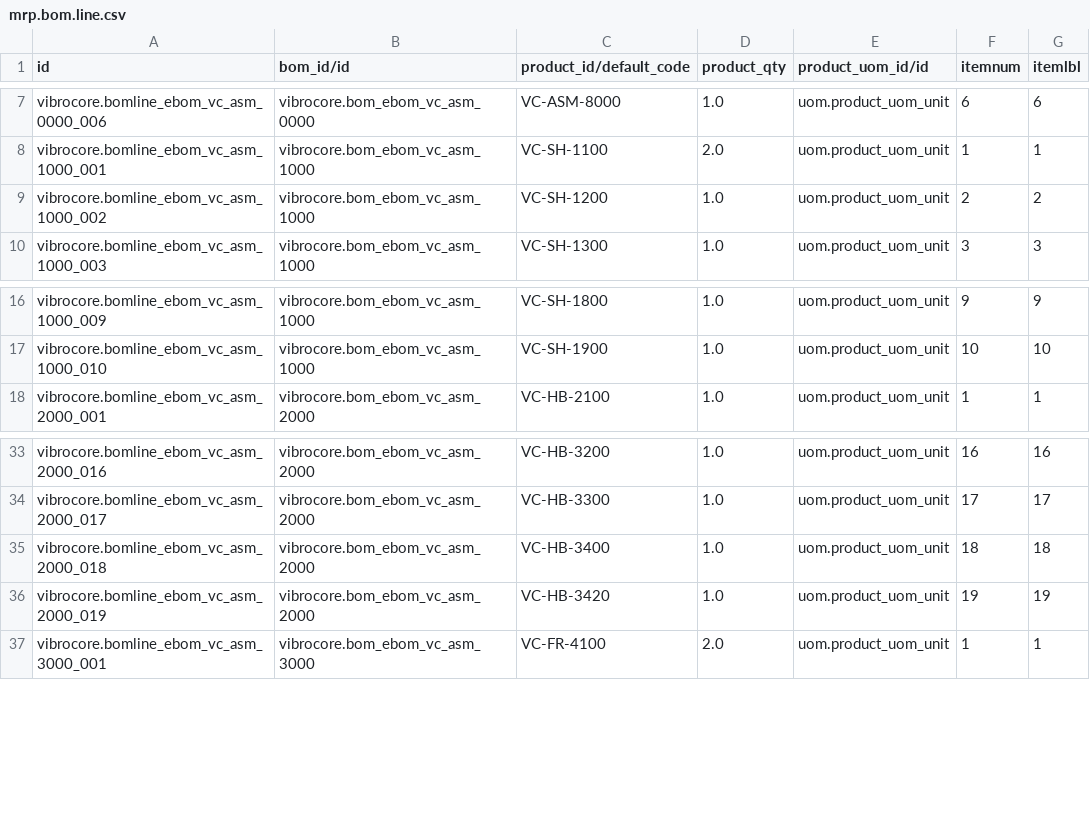
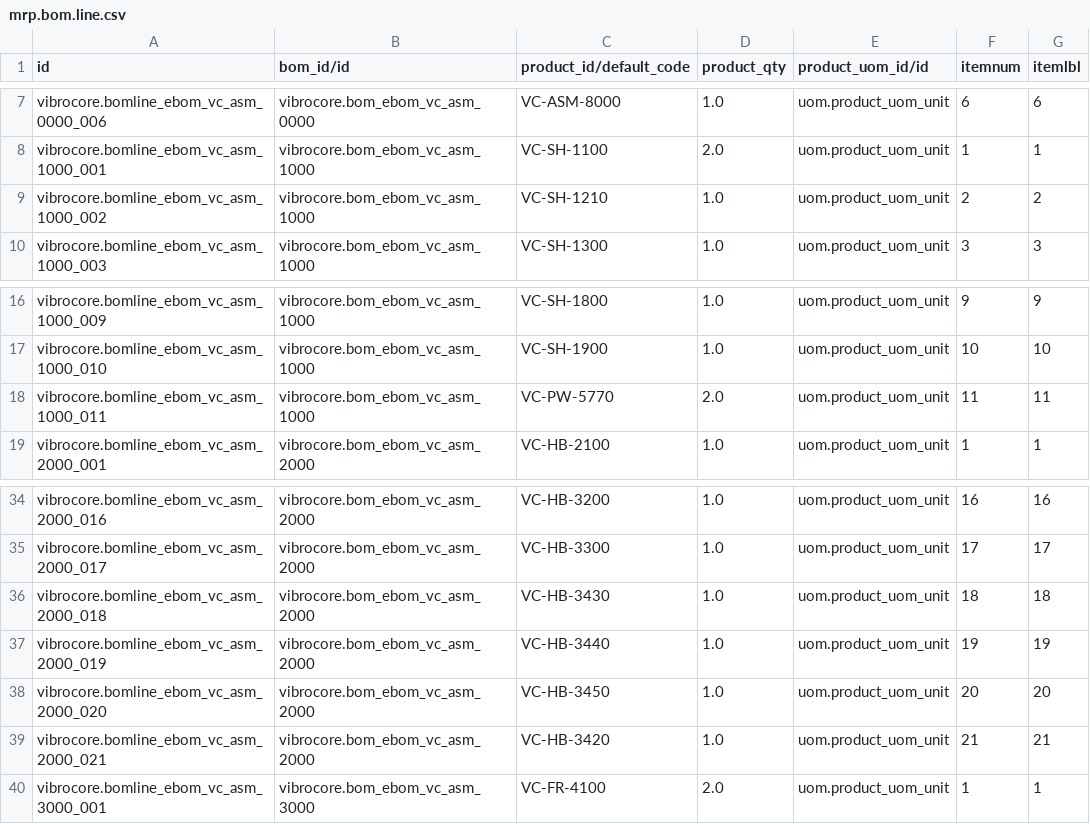
Before and after one commit to GROUNDUP-GmbH/vibrocore, a CSV file: cad/odoo/plm/mrp.bom.line.csv, drawn as a sheet; only a part is shown, gaps mark what is left out; the diff covers the shown part only.

```diff
--- a/cad/odoo/plm/mrp.bom.line.csv
+++ b/cad/odoo/plm/mrp.bom.line.csv
@@ -8,3 +8,3 @@ vibrocore.bomline_ebom_vc_asm_0000_006,vibrocore.bom_ebom_vc_asm_0000,VC-ASM-800
 vibrocore.bomline_ebom_vc_asm_1000_001,vibrocore.bom_ebom_vc_asm_1000,VC-SH-1100,2.0,uom.product_uom_unit,1,1
-vibrocore.bomline_ebom_vc_asm_1000_002,vibrocore.bom_ebom_vc_asm_1000,VC-SH-1200,1.0,uom.product_uom_unit,2,2
+vibrocore.bomline_ebom_vc_asm_1000_002,vibrocore.bom_ebom_vc_asm_1000,VC-SH-1210,1.0,uom.product_uom_unit,2,2
 vibrocore.bomline_ebom_vc_asm_1000_003,vibrocore.bom_ebom_vc_asm_1000,VC-SH-1300,1.0,uom.product_uom_unit,3,3
@@ -17,2 +17,3 @@ vibrocore.bomline_ebom_vc_asm_1000_009,vibrocore.bom_ebom_vc_asm_1000,VC-SH-1800
 vibrocore.bomline_ebom_vc_asm_1000_010,vibrocore.bom_ebom_vc_asm_1000,VC-SH-1900,1.0,uom.product_uom_unit,10,10
+vibrocore.bomline_ebom_vc_asm_1000_011,vibrocore.bom_ebom_vc_asm_1000,VC-PW-5770,2.0,uom.product_uom_unit,11,11
 vibrocore.bomline_ebom_vc_asm_2000_001,vibrocore.bom_ebom_vc_asm_2000,VC-HB-2100,1.0,uom.product_uom_unit,1,1
@@ -34,4 +35,6 @@ vibrocore.bomline_ebom_vc_asm_2000_016,vibrocore.bom_ebom_vc_asm_2000,VC-HB-3200
 vibrocore.bomline_ebom_vc_asm_2000_017,vibrocore.bom_ebom_vc_asm_2000,VC-HB-3300,1.0,uom.product_uom_unit,17,17
-vibrocore.bomline_ebom_vc_asm_2000_018,vibrocore.bom_ebom_vc_asm_2000,VC-HB-3400,1.0,uom.product_uom_unit,18,18
-vibrocore.bomline_ebom_vc_asm_2000_019,vibrocore.bom_ebom_vc_asm_2000,VC-HB-3420,1.0,uom.product_uom_unit,19,19
+vibrocore.bomline_ebom_vc_asm_2000_018,vibrocore.bom_ebom_vc_asm_2000,VC-HB-3430,1.0,uom.product_uom_unit,18,18
+vibrocore.bomline_ebom_vc_asm_2000_019,vibrocore.bom_ebom_vc_asm_2000,VC-HB-3440,1.0,uom.product_uom_unit,19,19
+vibrocore.bomline_ebom_vc_asm_2000_020,vibrocore.bom_ebom_vc_asm_2000,VC-HB-3450,1.0,uom.product_uom_unit,20,20
+vibrocore.bomline_ebom_vc_asm_2000_021,vibrocore.bom_ebom_vc_asm_2000,VC-HB-3420,1.0,uom.product_uom_unit,21,21
 vibrocore.bomline_ebom_vc_asm_3000_001,vibrocore.bom_ebom_vc_asm_3000,VC-FR-4100,2.0,uom.product_uom_unit,1,1
```
Also changed, not shown: 20 added rows elsewhere in this file, cad/odoo/mrp/mrp.bom.line.csv, cad/odoo/plm/res.partner.csv, 46 other files.
